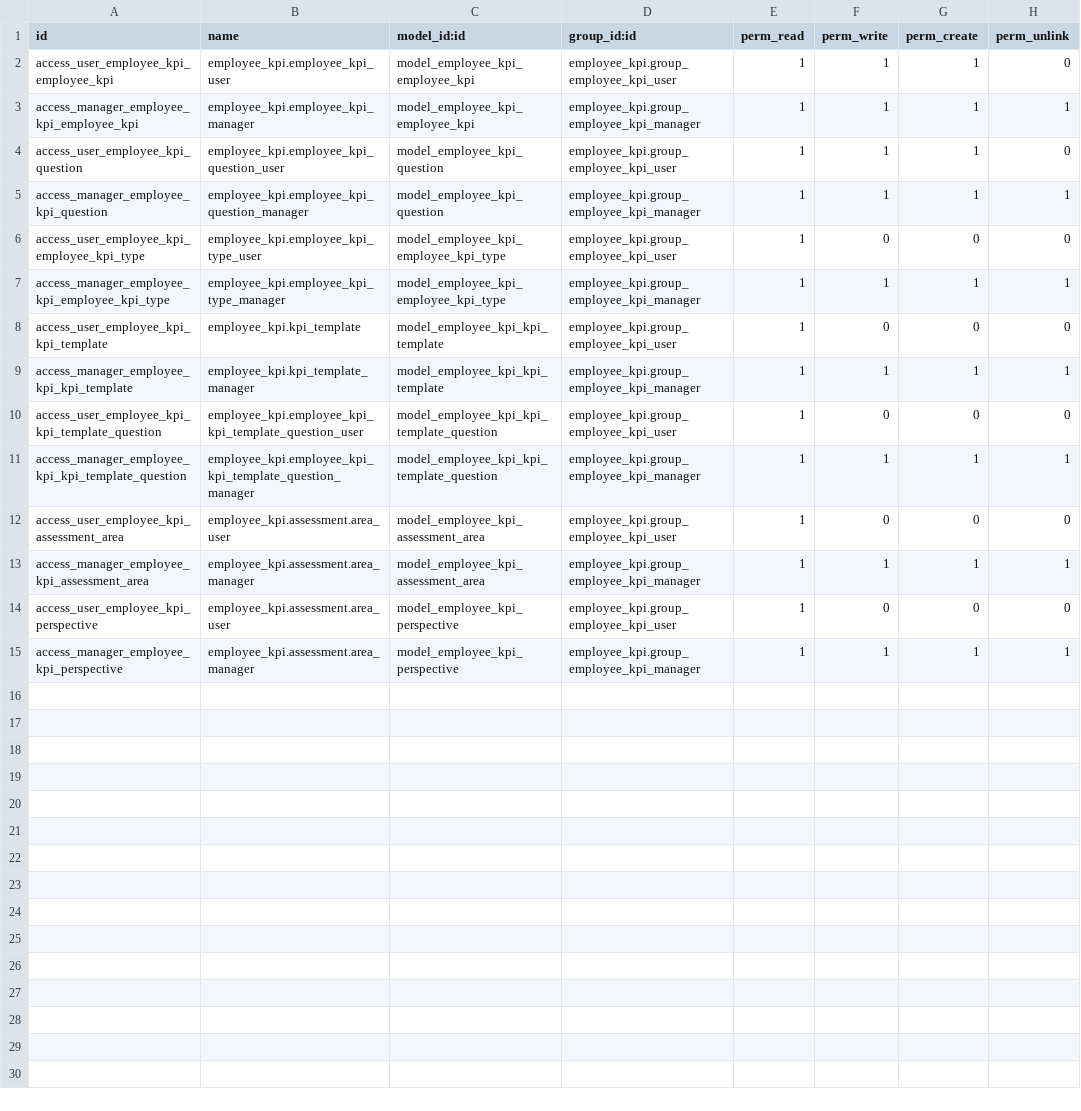
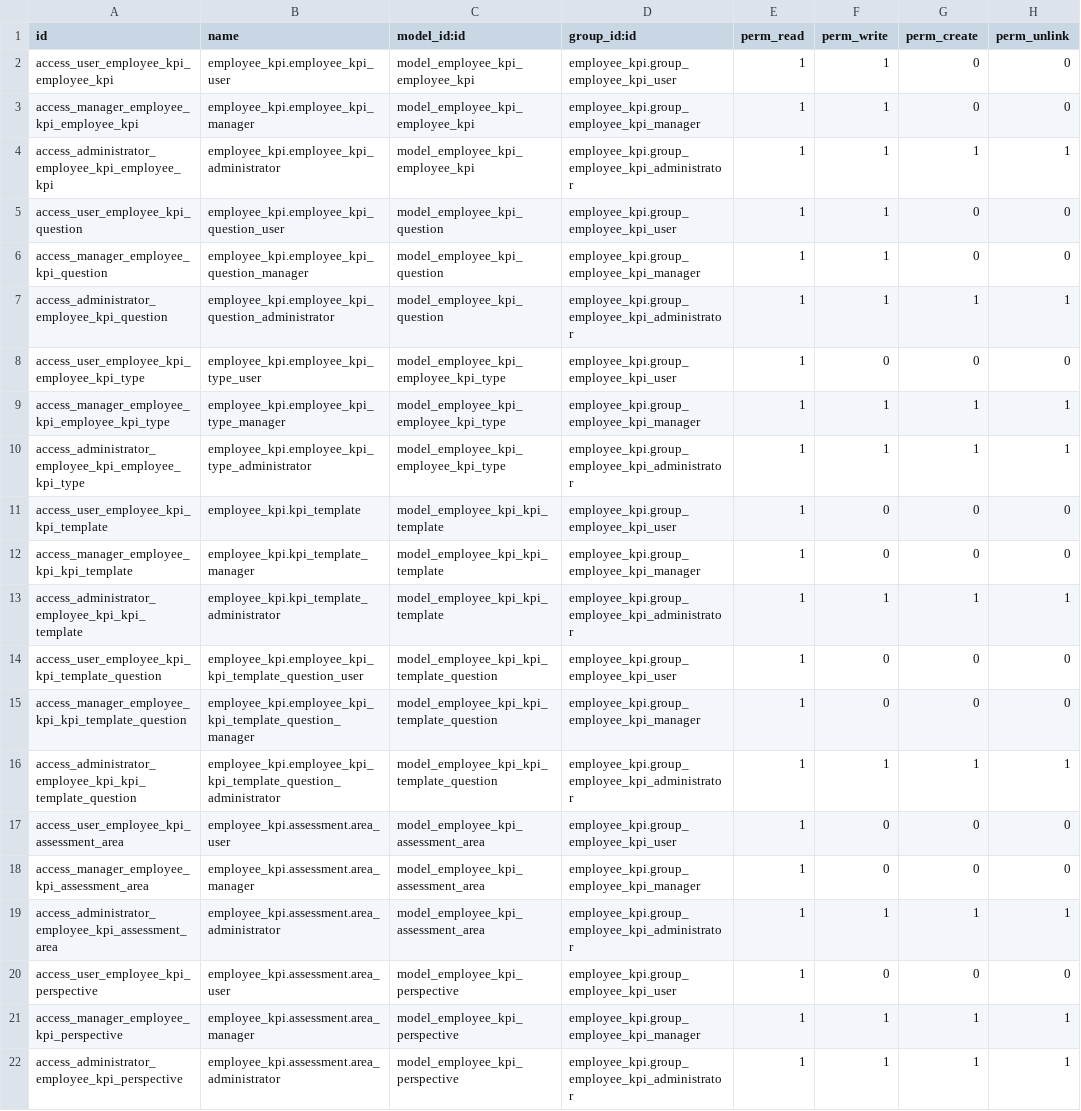
Before and after one commit to ola4eva/fpg, a CSV file: employee_kpi/security/ir.model.access.csv, drawn as a sheet.

Commit message:
[IMP] employee_kpi: finalize kpi module

```diff
--- a/employee_kpi/security/ir.model.access.csv
+++ b/employee_kpi/security/ir.model.access.csv
@@ -1,15 +1,22 @@
 id,name,model_id:id,group_id:id,perm_read,perm_write,perm_create,perm_unlink
-access_user_employee_kpi_employee_kpi,employee_kpi.employee_kpi_user,model_employee_kpi_employee_kpi,employee_kpi.group_employee_kpi_user,1,1,1,0
-access_manager_employee_kpi_employee_kpi,employee_kpi.employee_kpi_manager,model_employee_kpi_employee_kpi,employee_kpi.group_employee_kpi_manager,1,1,1,1
-access_user_employee_kpi_question,employee_kpi.employee_kpi_question_user,model_employee_kpi_question,employee_kpi.group_employee_kpi_user,1,1,1,0
-access_manager_employee_kpi_question,employee_kpi.employee_kpi_question_manager,model_employee_kpi_question,employee_kpi.group_employee_kpi_manager,1,1,1,1
+access_user_employee_kpi_employee_kpi,employee_kpi.employee_kpi_user,model_employee_kpi_employee_kpi,employee_kpi.group_employee_kpi_user,1,1,0,0
+access_manager_employee_kpi_employee_kpi,employee_kpi.employee_kpi_manager,model_employee_kpi_employee_kpi,employee_kpi.group_employee_kpi_manager,1,1,0,0
+access_administrator_employee_kpi_employee_kpi,employee_kpi.employee_kpi_administrator,model_employee_kpi_employee_kpi,employee_kpi.group_employee_kpi_administrator,1,1,1,1
+access_user_employee_kpi_question,employee_kpi.employee_kpi_question_user,model_employee_kpi_question,employee_kpi.group_employee_kpi_user,1,1,0,0
+access_manager_employee_kpi_question,employee_kpi.employee_kpi_question_manager,model_employee_kpi_question,employee_kpi.group_employee_kpi_manager,1,1,0,0
+access_administrator_employee_kpi_question,employee_kpi.employee_kpi_question_administrator,model_employee_kpi_question,employee_kpi.group_employee_kpi_administrator,1,1,1,1
 access_user_employee_kpi_employee_kpi_type,employee_kpi.employee_kpi_type_user,model_employee_kpi_employee_kpi_type,employee_kpi.group_employee_kpi_user,1,0,0,0
 access_manager_employee_kpi_employee_kpi_type,employee_kpi.employee_kpi_type_manager,model_employee_kpi_employee_kpi_type,employee_kpi.group_employee_kpi_manager,1,1,1,1
+access_administrator_employee_kpi_employee_kpi_type,employee_kpi.employee_kpi_type_administrator,model_employee_kpi_employee_kpi_type,employee_kpi.group_employee_kpi_administrator,1,1,1,1
 access_user_employee_kpi_kpi_template,employee_kpi.kpi_template,model_employee_kpi_kpi_template,employee_kpi.group_employee_kpi_user,1,0,0,0
-access_manager_employee_kpi_kpi_template,employee_kpi.kpi_template_manager,model_employee_kpi_kpi_template,employee_kpi.group_employee_kpi_manager,1,1,1,1
+access_manager_employee_kpi_kpi_template,employee_kpi.kpi_template_manager,model_employee_kpi_kpi_template,employee_kpi.group_employee_kpi_manager,1,0,0,0
+access_administrator_employee_kpi_kpi_template,employee_kpi.kpi_template_administrator,model_employee_kpi_kpi_template,employee_kpi.group_employee_kpi_administrator,1,1,1,1
 access_user_employee_kpi_kpi_template_question,employee_kpi.employee_kpi_kpi_template_question_user,model_employee_kpi_kpi_template_question,employee_kpi.group_employee_kpi_user,1,0,0,0
-access_manager_employee_kpi_kpi_template_question,employee_kpi.employee_kpi_kpi_template_question_manager,model_employee_kpi_kpi_template_question,employee_kpi.group_employee_kpi_manager,1,1,1,1
+access_manager_employee_kpi_kpi_template_question,employee_kpi.employee_kpi_kpi_template_question_manager,model_employee_kpi_kpi_template_question,employee_kpi.group_employee_kpi_manager,1,0,0,0
+access_administrator_employee_kpi_kpi_template_question,employee_kpi.employee_kpi_kpi_template_question_administrator,model_employee_kpi_kpi_template_question,employee_kpi.group_employee_kpi_administrator,1,1,1,1
 access_user_employee_kpi_assessment_area,employee_kpi.assessment.area_user,model_employee_kpi_assessment_area,employee_kpi.group_employee_kpi_user,1,0,0,0
-access_manager_employee_kpi_assessment_area,employee_kpi.assessment.area_manager,model_employee_kpi_assessment_area,employee_kpi.group_employee_kpi_manager,1,1,1,1
+access_manager_employee_kpi_assessment_area,employee_kpi.assessment.area_manager,model_employee_kpi_assessment_area,employee_kpi.group_employee_kpi_manager,1,0,0,0
+access_administrator_employee_kpi_assessment_area,employee_kpi.assessment.area_administrator,model_employee_kpi_assessment_area,employee_kpi.group_employee_kpi_administrator,1,1,1,1
 access_user_employee_kpi_perspective,employee_kpi.assessment.area_user,model_employee_kpi_perspective,employee_kpi.group_employee_kpi_user,1,0,0,0
 access_manager_employee_kpi_perspective,employee_kpi.assessment.area_manager,model_employee_kpi_perspective,employee_kpi.group_employee_kpi_manager,1,1,1,1
+access_administrator_employee_kpi_perspective,employee_kpi.assessment.area_administrator,model_employee_kpi_perspective,employee_kpi.group_employee_kpi_administrator,1,1,1,1
```
Also changed, not shown: 7 other files.
